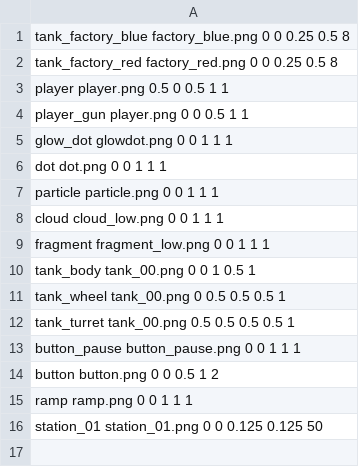
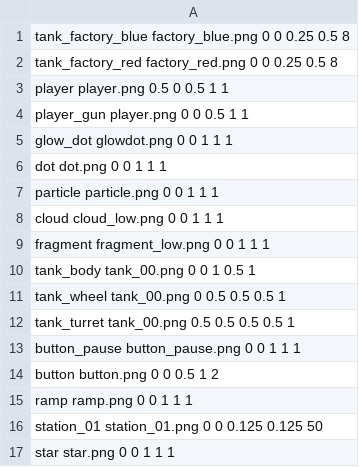
Before and after one commit to karlma91/space, a CSV file: textures/sprites.csv, drawn as a sheet.

Commit message:
scroll with velocity and friction in both directions. SPACE title texture. leveldone state buttons working. Added star sprite in leveldone
--HG--
branch : supporting iOS

```diff
--- a/textures/sprites.csv
+++ b/textures/sprites.csv
@@ -16 +16,2 @@ ramp ramp.png 0 0 1 1 1
 station_01 station_01.png 0 0 0.125 0.125 50
+star star.png 0 0 1 1 1
```
Also changed, not shown: 11 other files.
